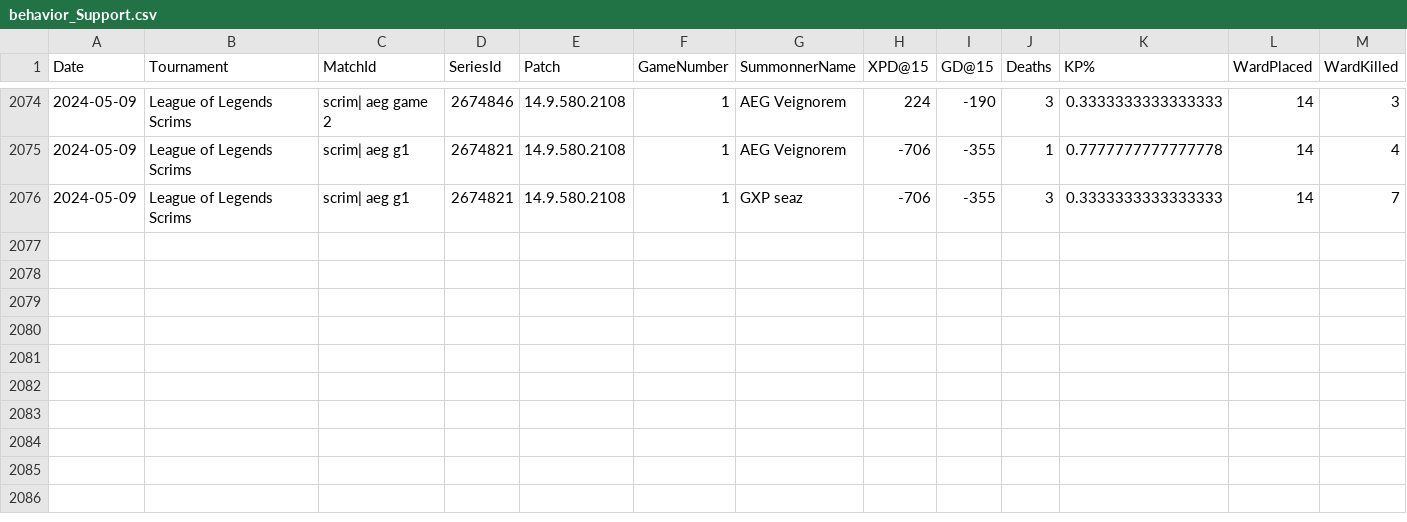
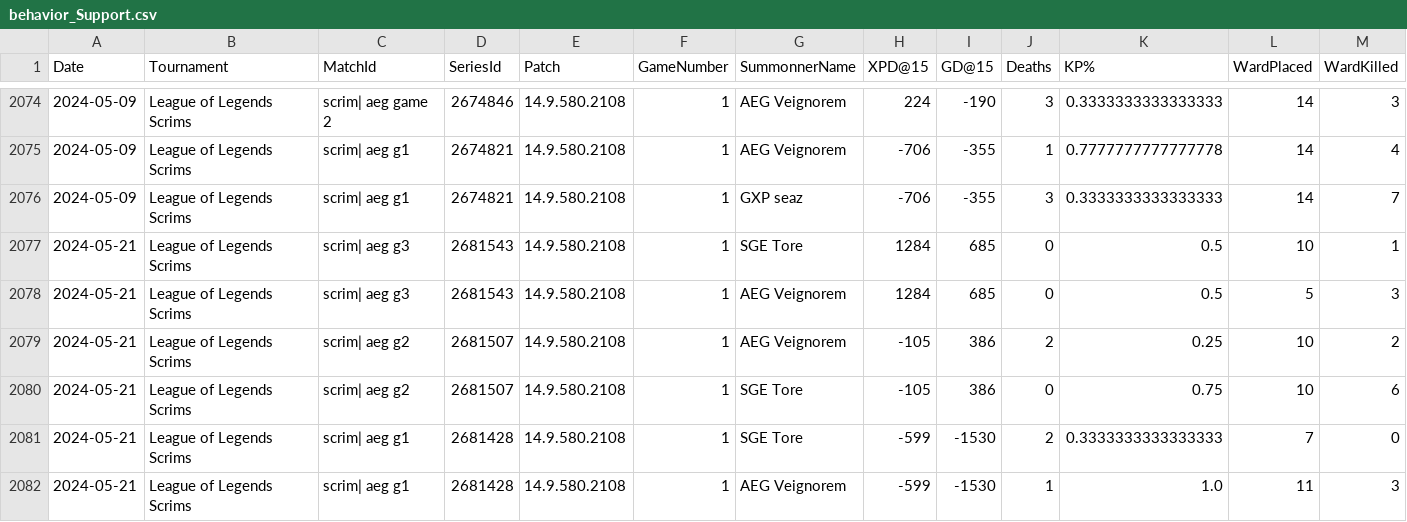
Before and after one commit to avinot244/LoL-Analytics-Dashboard, a CSV file: backend/backend/databases/behavior/behavior/behavior_Support.csv, drawn as a sheet; only a part is shown, gaps mark what is left out; rows hold the shown columns only; the diff names each change by its address in the sheet, - before the commit and + after, or states it on an @@ line.

```diff
--- a/backend/backend/databases/behavior/behavior/behavior_Support.csv
+++ b/backend/backend/databases/behavior/behavior/behavior_Support.csv
+row 2077: 2024-05-21 | League of Legends Scrims | scrim| aeg g3 | 2681543 | 14.9.580.2108 | 1 | SGE Tore | 1284 | 685 | 0 | 0.5 | 10 | 1
+row 2078: 2024-05-21 | League of Legends Scrims | scrim| aeg g3 | 2681543 | 14.9.580.2108 | 1 | AEG Veignorem | 1284 | 685 | 0 | 0.5 | 5 | 3
+row 2079: 2024-05-21 | League of Legends Scrims | scrim| aeg g2 | 2681507 | 14.9.580.2108 | 1 | AEG Veignorem | -105 | 386 | 2 | 0.25 | 10 | 2
+row 2080: 2024-05-21 | League of Legends Scrims | scrim| aeg g2 | 2681507 | 14.9.580.2108 | 1 | SGE Tore | -105 | 386 | 0 | 0.75 | 10 | 6
+row 2081: 2024-05-21 | League of Legends Scrims | scrim| aeg g1 | 2681428 | 14.9.580.2108 | 1 | SGE Tore | -599 | -1530 | 2 | 0.3333333333333333 | 7 | 0
+row 2082: 2024-05-21 | League of Legends Scrims | scrim| aeg g1 | 2681428 | 14.9.580.2108 | 1 | AEG Veignorem | -599 | -1530 | 1 | 1.0 | 11 | 3
```
Also changed, not shown: backend/backend/databases/behavior/behavior/behavior_ADC.csv, backend/backend/databases/behavior/behavior/behavior_Jungle.csv, 7 other files.
